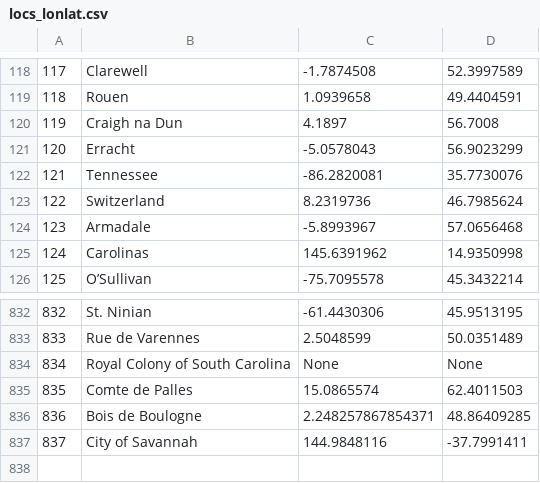
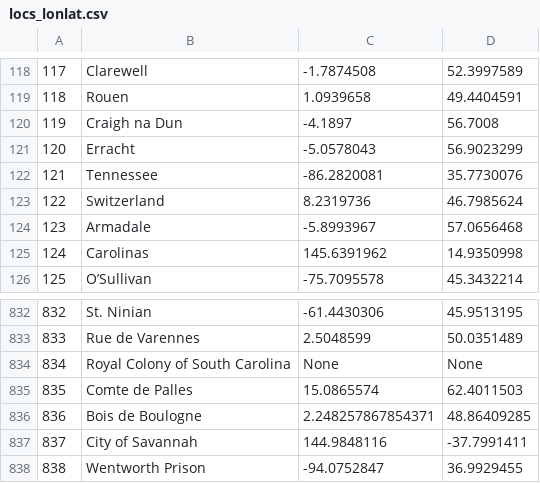
Before and after one commit to Meike-2/IRTM_Outlander, a CSV file: locs_lonlat.csv, drawn as a sheet; only a part is shown, gaps mark what is left out.

```diff
--- a/locs_lonlat.csv
+++ b/locs_lonlat.csv
@@ -119,3 +119,3 @@
 118,Rouen,1.0939658,49.4404591
-119,Craigh na Dun,4.1897,56.7008
+119,Craigh na Dun,-4.1897,56.7008
 120,Erracht,-5.0578043,56.9023299
@@ -838 +838,2 @@
 837,City of Savannah,144.9848116,-37.7991411
+838,Wentworth Prison,-94.0752847,36.9929455
```
Also changed, not shown: final_annotations.csv, final_locs.csv, 2 other files.
